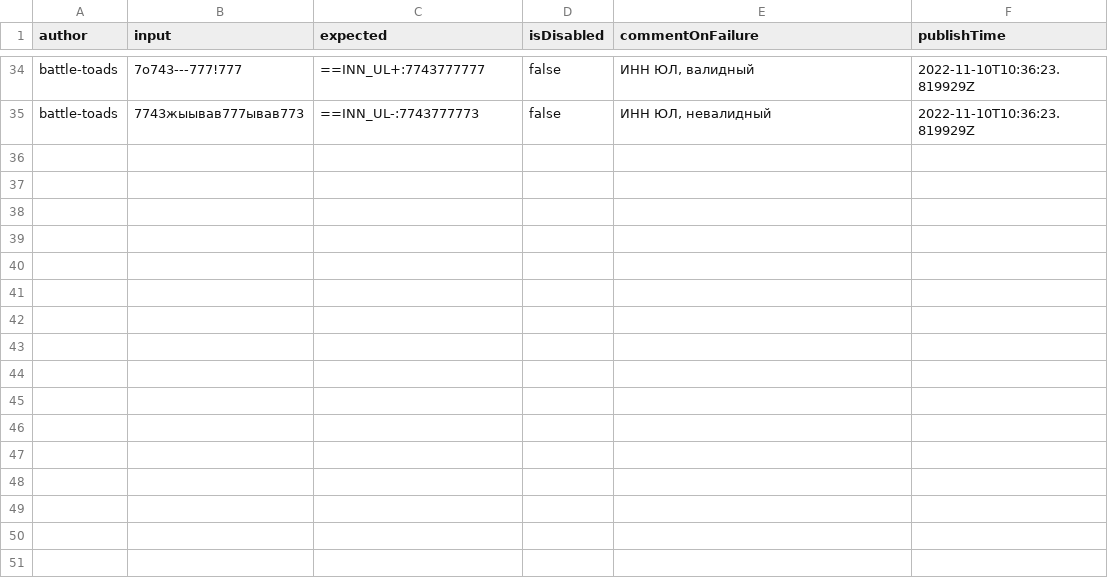
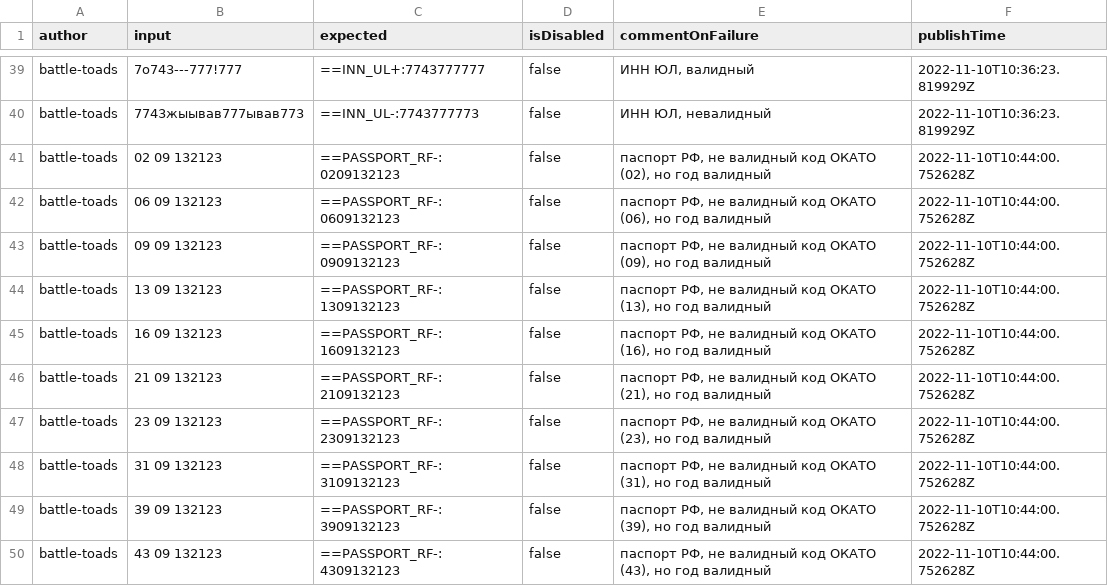
Before and after one commit to spectrum-data/conf2022_the_best_in_the_tests_templates_base, a CSV file: main.csv, drawn as a sheet; only a part is shown, gaps mark what is left out; the diff covers the shown part only.

```diff
--- a/main.csv
+++ b/main.csv
@@ -35 +40,11 @@ battle-toads|7o743---777!777|==INN_UL+:7743777777|false|ИНН ЮЛ, валид
 battle-toads|7743жыывав777ывав773|==INN_UL-:7743777773|false|ИНН ЮЛ, невалидный|2022-11-10T10:36:23.819929Z
+battle-toads|02 09 132123|==PASSPORT_RF-:0209132123|false|паспорт РФ, не валидный код ОКАТО (02), но год валидный|2022-11-10T10:44:00.752628Z
+battle-toads|06 09 132123|==PASSPORT_RF-:0609132123|false|паспорт РФ, не валидный код ОКАТО (06), но год валидный|2022-11-10T10:44:00.752628Z
+battle-toads|09 09 132123|==PASSPORT_RF-:0909132123|false|паспорт РФ, не валидный код ОКАТО (09), но год валидный|2022-11-10T10:44:00.752628Z
+battle-toads|13 09 132123|==PASSPORT_RF-:1309132123|false|паспорт РФ, не валидный код ОКАТО (13), но год валидный|2022-11-10T10:44:00.752628Z
+battle-toads|16 09 132123|==PASSPORT_RF-:1609132123|false|паспорт РФ, не валидный код ОКАТО (16), но год валидный|2022-11-10T10:44:00.752628Z
+battle-toads|21 09 132123|==PASSPORT_RF-:2109132123|false|паспорт РФ, не валидный код ОКАТО (21), но год валидный|2022-11-10T10:44:00.752628Z
+battle-toads|23 09 132123|==PASSPORT_RF-:2309132123|false|паспорт РФ, не валидный код ОКАТО (23), но год валидный|2022-11-10T10:44:00.752628Z
+battle-toads|31 09 132123|==PASSPORT_RF-:3109132123|false|паспорт РФ, не валидный код ОКАТО (31), но год валидный|2022-11-10T10:44:00.752628Z
+battle-toads|39 09 132123|==PASSPORT_RF-:3909132123|false|паспорт РФ, не валидный код ОКАТО (39), но год валидный|2022-11-10T10:44:00.752628Z
+battle-toads|43 09 132123|==PASSPORT_RF-:4309132123|false|паспорт РФ, не валидный код ОКАТО (43), но год валидный|2022-11-10T10:44:00.752628Z
```
Also changed, not shown: 14 added rows and 20 edited cells elsewhere in this file, locals/Shultzenfegel/local.csv, locals/andreygubkin/local.csv, 1 other file.
